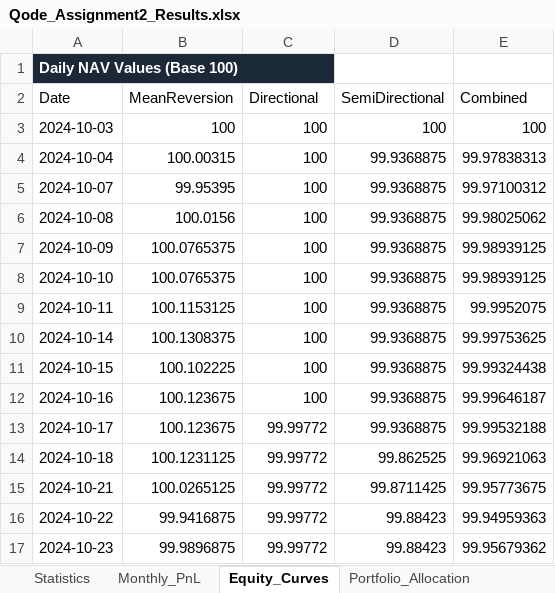
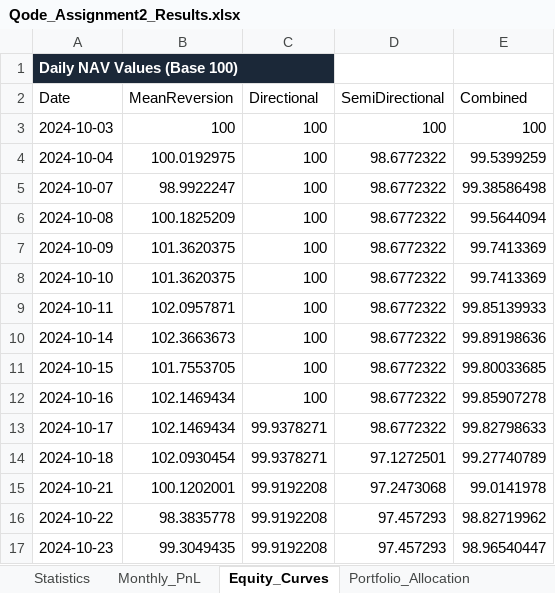
Before and after one commit to VinayJogani14/Nifty-Options-Backtest, an Excel workbook: output/Qode_Assignment2_Results.xlsx, sheet Equity_Curves, drawn as a sheet; only a part is shown; values as stored, in another font and other column widths than the file's, no borders; the diff covers the shown part only; the diff names each change by its address in the sheet, - before the commit and + after, or states it on an @@ line.

```diff
--- a/output/Qode_Assignment2_Results.xlsx (sheet Equity_Curves)
+++ b/output/Qode_Assignment2_Results.xlsx (sheet Equity_Curves)
-B4 (MeanReversion): 100.00315
+B4 (MeanReversion): 100.0192975
-D4:D13 (SemiDirectional): 99.9368875
+D4:D13 (SemiDirectional): 98.6772322
-E4 (Combined): 99.97838313
+E4 (Combined): 99.5399259
-B5 (MeanReversion): 99.95395
+B5 (MeanReversion): 98.9922247
-E5 (Combined): 99.97100312
+E5 (Combined): 99.38586498
-B6 (MeanReversion): 100.0156
+B6 (MeanReversion): 100.1825209
-E6 (Combined): 99.98025062
+E6 (Combined): 99.5644094
-B7:B8 (MeanReversion): 100.0765375
+B7:B8 (MeanReversion): 101.3620375
-E7:E8 (Combined): 99.98939125
+E7:E8 (Combined): 99.7413369
-B9 (MeanReversion): 100.1153125
+B9 (MeanReversion): 102.0957871
-E9 (Combined): 99.9952075
+E9 (Combined): 99.85139933
-B10 (MeanReversion): 100.1308375
+B10 (MeanReversion): 102.3663673
-E10 (Combined): 99.99753625
+E10 (Combined): 99.89198636
-B11 (MeanReversion): 100.102225
+B11 (MeanReversion): 101.7553705
-E11 (Combined): 99.99324438
+E11 (Combined): 99.80033685
-B12:B13 (MeanReversion): 100.123675
+B12:B13 (MeanReversion): 102.1469434
-E12 (Combined): 99.99646187
+E12 (Combined): 99.85907278
-C13:C14 (Directional): 99.99772
+C13:C14 (Directional): 99.9378271
-E13 (Combined): 99.99532188
+E13 (Combined): 99.82798633
-B14 (MeanReversion): 100.1231125
+B14 (MeanReversion): 102.0930454
-D14 (SemiDirectional): 99.862525
+D14 (SemiDirectional): 97.1272501
-E14 (Combined): 99.96921063
+E14 (Combined): 99.27740789
-B15 (MeanReversion): 100.0265125
+B15 (MeanReversion): 100.1202001
-C15:C17 (Directional): 99.99772
+C15:C17 (Directional): 99.9192208
-D15 (SemiDirectional): 99.8711425
+D15 (SemiDirectional): 97.2473068
-E15 (Combined): 99.95773675
+E15 (Combined): 99.0141978
-B16 (MeanReversion): 99.9416875
+B16 (MeanReversion): 98.3835778
-D16:D17 (SemiDirectional): 99.88423
+D16:D17 (SemiDirectional): 97.457293
-E16 (Combined): 99.94959363
+E16 (Combined): 98.82719962
-B17 (MeanReversion): 99.9896875
+B17 (MeanReversion): 99.3049435
-E17 (Combined): 99.95679362
+E17 (Combined): 98.96540447
```
Also changed, not shown: 1012 edited cells elsewhere in this sheet, sheet Tradesheet_MeanReversion, sheet Tradesheet_SemiDirectional, sheet Statistics, sheet Tradesheet_Directional, sheet Monthly_PnL, sheet Portfolio_Allocation, 16 other files.
